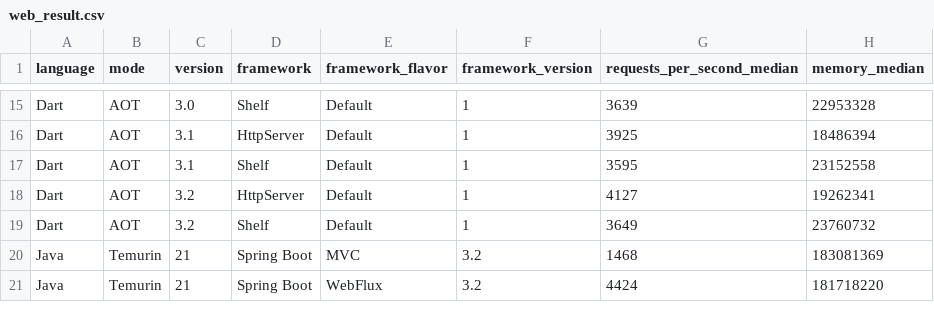
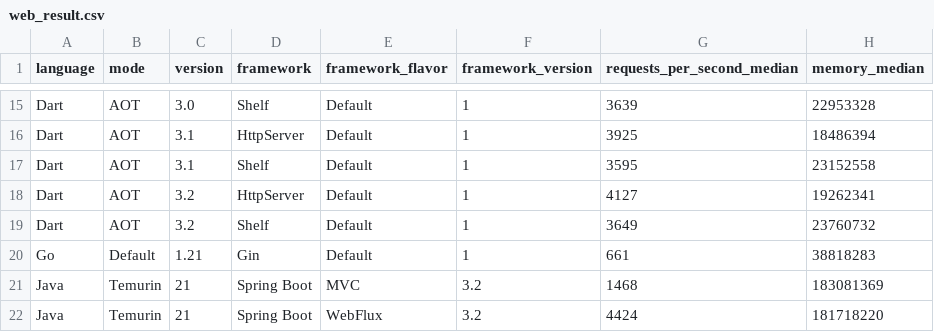
Before and after one commit to sharkbench/sharkbench, a CSV file: result/web_result.csv, drawn as a sheet; only a part is shown, gaps mark what is left out; the diff names each change by its address in the sheet, - before the commit and + after, or states it on an @@ line.

```diff
--- a/result/web_result.csv
+++ b/result/web_result.csv
+row 20: Go | Default | 1.21 | Gin | Default | 1 | 661 | 38818283
```
Also changed, not shown: 5 other files.
